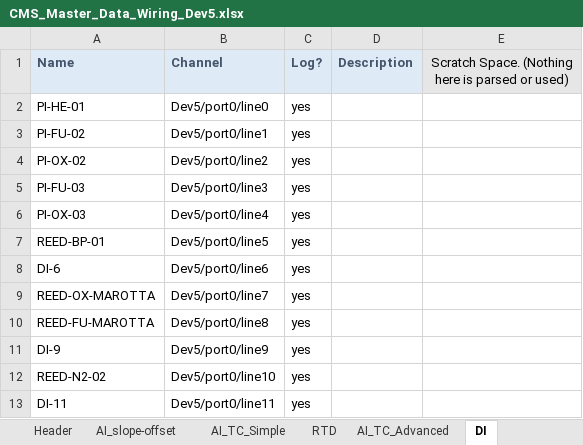
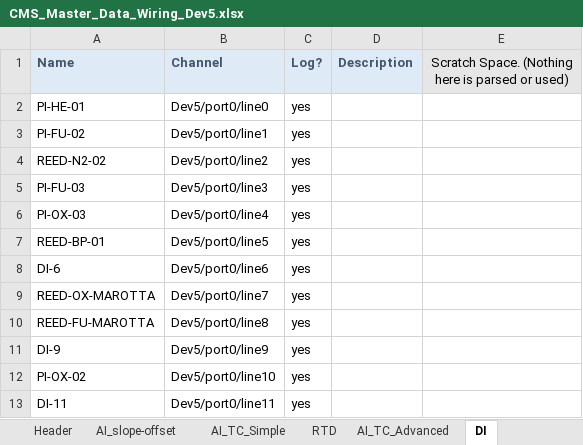
Before and after one commit to Purdue-Space-Program/PSPL_DAQ, an Excel workbook: daq_system/inputs/CMS_Master_Data_Wiring_Dev5.xlsx, sheet DI, drawn as a sheet; values as stored, in another font and other column widths than the file's, no borders; the diff names each change by its address in the sheet, - before the commit and + after, or states it on an @@ line.

```diff
--- a/daq_system/inputs/CMS_Master_Data_Wiring_Dev5.xlsx (sheet DI)
+++ b/daq_system/inputs/CMS_Master_Data_Wiring_Dev5.xlsx (sheet DI)
-A4 (Name): PI-OX-02
+A4 (Name): REED-N2-02
-A12 (Name): REED-N2-02
+A12 (Name): PI-OX-02
```
Also changed, not shown: sheet AI_slope-offset, 2 other files.
